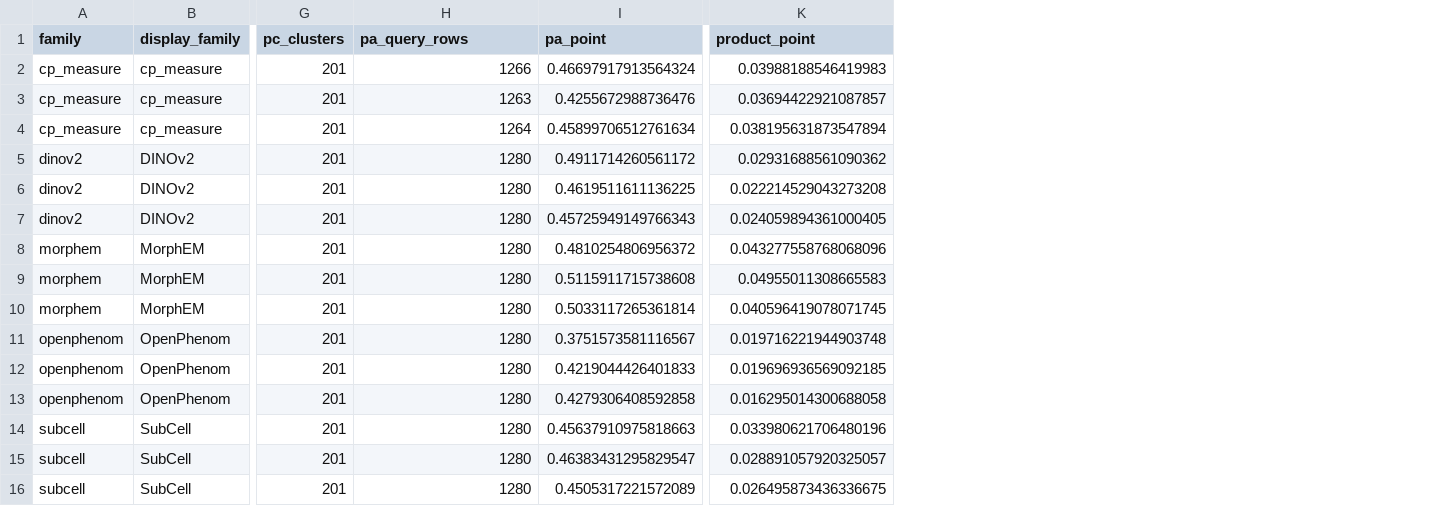
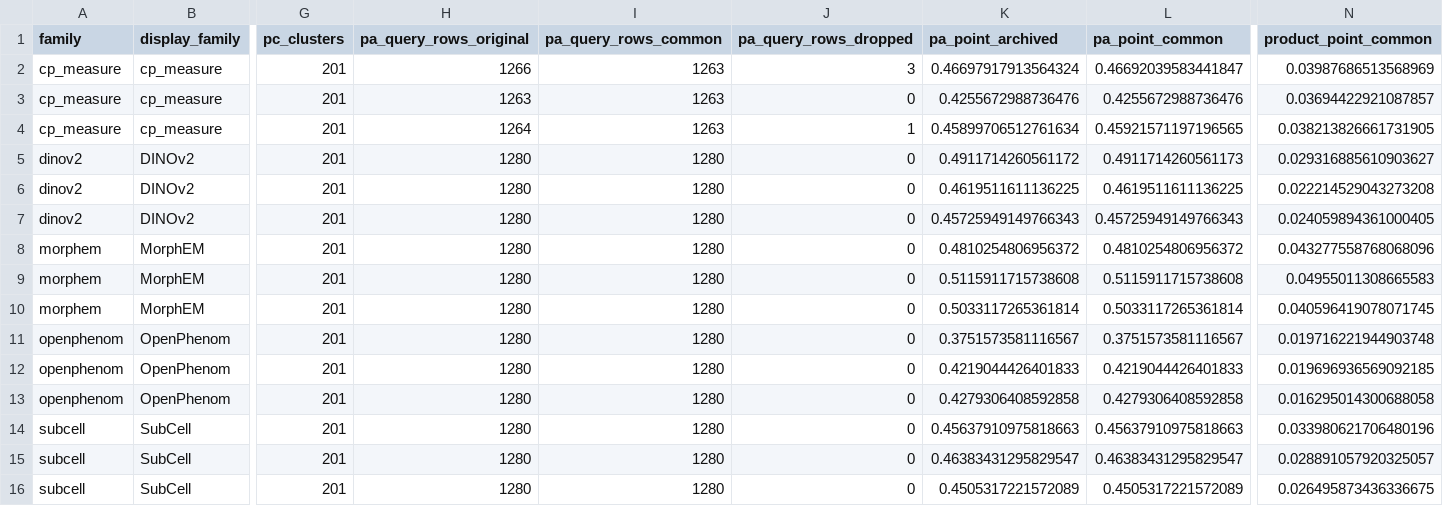
Before and after one commit to afermg/JUMP_lite, a CSV file: rebuttal/mq_d2e8_explanation/fixed_recipe_bootstrap/outputs/release_v1/manifests/selected_recipes.csv, drawn as a sheet; only a part is shown, gaps mark what is left out; addresses are those after the commit; the diff names each change by its address in the sheet, - before the commit and + after, or states it on an @@ line.

Commit message:
Align fixed-recipe PA query populations

```diff
--- a/rebuttal/mq_d2e8_explanation/fixed_recipe_bootstrap/outputs/release_v1/manifests/selected_recipes.csv
+++ b/rebuttal/mq_d2e8_explanation/fixed_recipe_bootstrap/outputs/release_v1/manifests/selected_recipes.csv
+column I (pa_query_rows_common), rows 2-16: 1263 | 1263 | 1263 | 1280 | 1280 | 1280 | 1280 | 1280 | 1280 | 1280 | 1280 | 1280 | 1280 | 1280 | 1280
+column J (pa_query_rows_dropped), rows 2-16: 3 | 0 | 1 | 0 | 0 | 0 | 0 | 0 | 0 | 0 | 0 | 0 | 0 | 0 | 0
+column L (pa_point_common), rows 2-16: 0.46692039583441847 | 0.4255672988736476 | 0.45921571197196565 | 0.4911714260561173 | 0.4619511611136225 | 0.45725949149766343 | 0.4810254806956372 | 0.5115911715738608 | 0.5033117265361814 | 0.3751573581116567 | 0.4219044426401833 | 0.4279306408592858 | 0.45637910975818663 | 0.46383431295829547 | 0.4505317221572089
-H1: pa_query_rows
+H1: pa_query_rows_original
-K1: pa_point
+K1: pa_point_archived
-N1: product_point
+N1: product_point_common
-N2 (product_point_common): 0.03988188546419983
+N2 (product_point_common): 0.03987686513568969
-N4 (product_point_common): 0.038195631873547894
+N4 (product_point_common): 0.038213826661731905
-N5 (product_point_common): 0.02931688561090362
+N5 (product_point_common): 0.029316885610903627
```
Also changed, not shown: rebuttal/mq_d2e8_explanation/fixed_recipe_bootstrap/outputs/release_v1/results/mq_vs_d2e8.csv, rebuttal/mq_d2e8_explanation/fixed_recipe_bootstrap/outputs/release_v1/results/score_intervals.csv, 8 other files.
